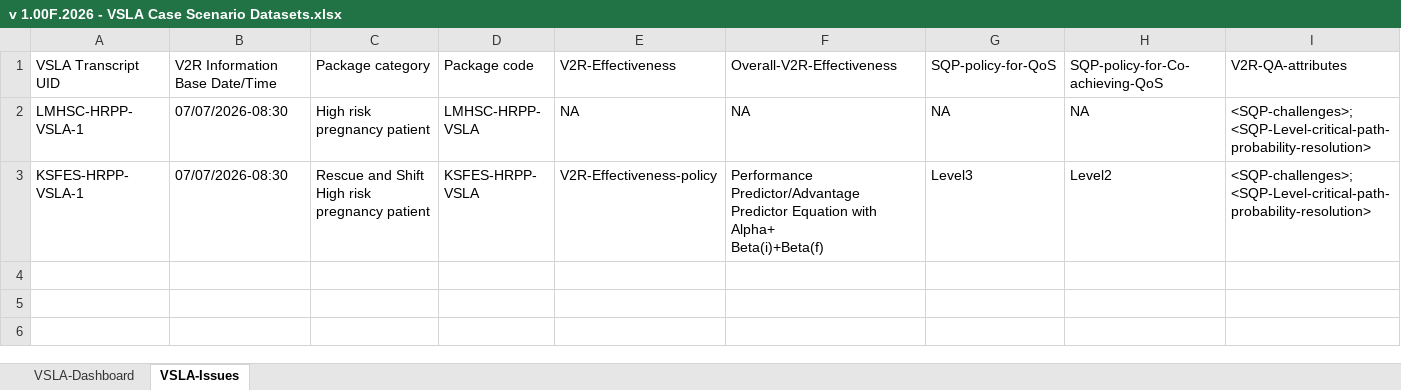
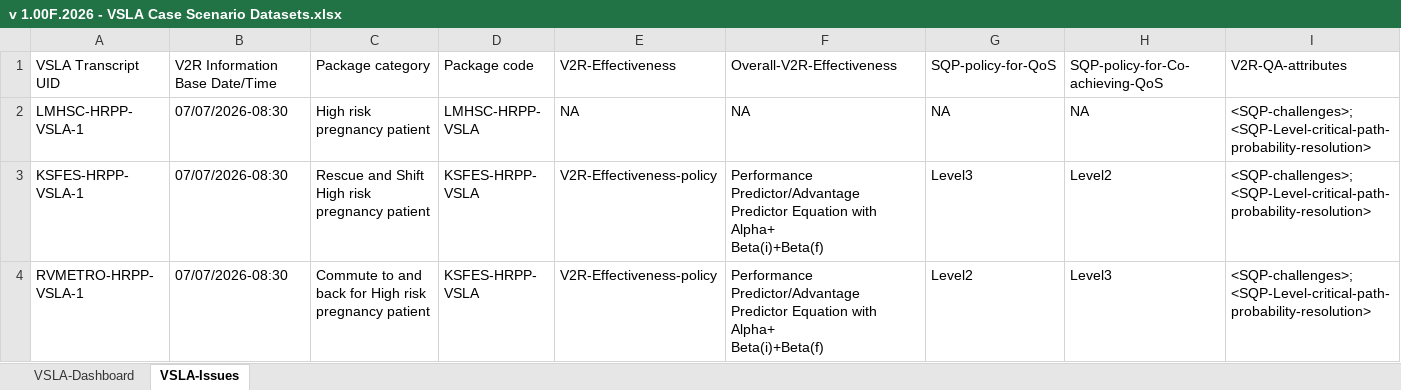
Before and after one commit to AOEC-CLOUD/VSLA-ACCENTUATOR, an Excel workbook: v 1.00F.2026 - VSLA Case Scenario Datasets.xlsx, sheet VSLA-Issues, drawn as a sheet; only a part is shown; values as stored, in another font and other column widths than the file's, no borders; rows hold the shown columns only; ↵ is a line break in a cell; the diff names each change by its address in the sheet, - before the commit and + after, or states it on an @@ line.

Commit message:
Add files via upload

```diff
--- a/v 1.00F.2026 - VSLA Case Scenario Datasets.xlsx (sheet VSLA-Issues)
+++ b/v 1.00F.2026 - VSLA Case Scenario Datasets.xlsx (sheet VSLA-Issues)
+row 4: RVMETRO-HRPP- VSLA-1 | 07/07/2026-08:30 | Commute to and back for High risk pregnancy patient | KSFES-HRPP- VSLA | V2R-Effectiveness-policy | Performance Predictor/Advantage Predictor Equation with Alpha+ ↵ Beta(i)+Beta(f) | Level2 | Level3 | <SQP-challenges>;<SQP-Level-critical-path-probability-resolution>
```
Also changed, not shown: sheet VSLA-Dashboard.
